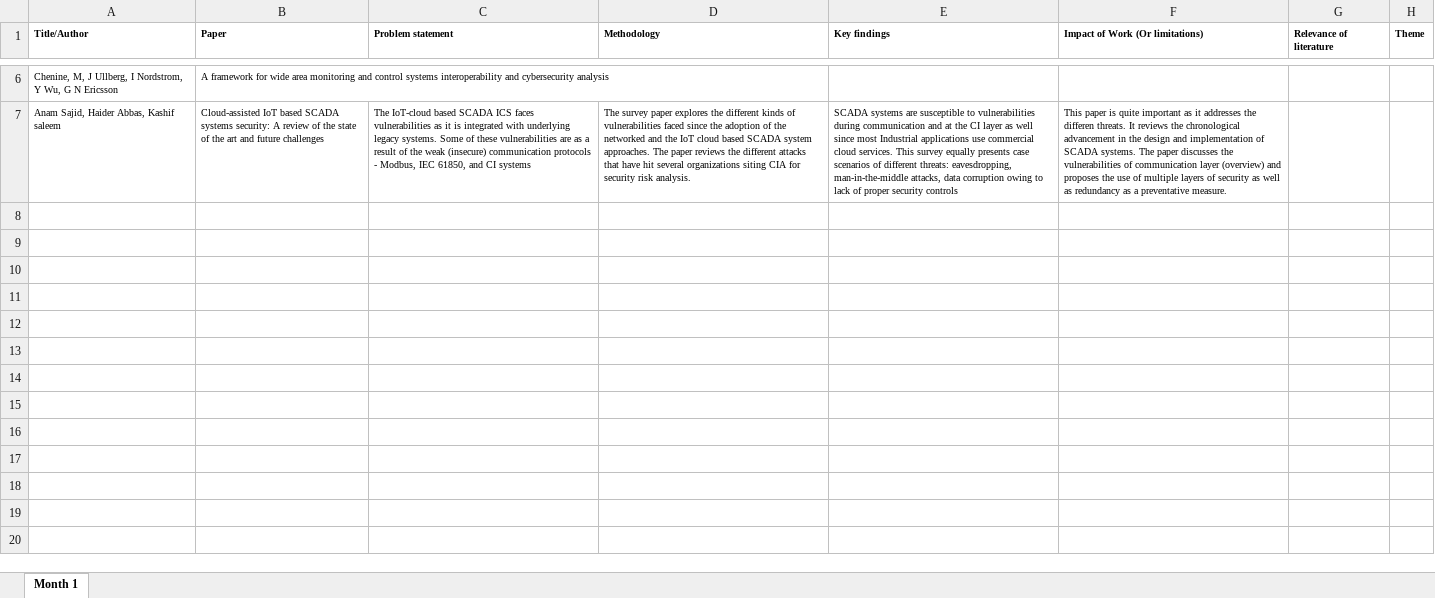
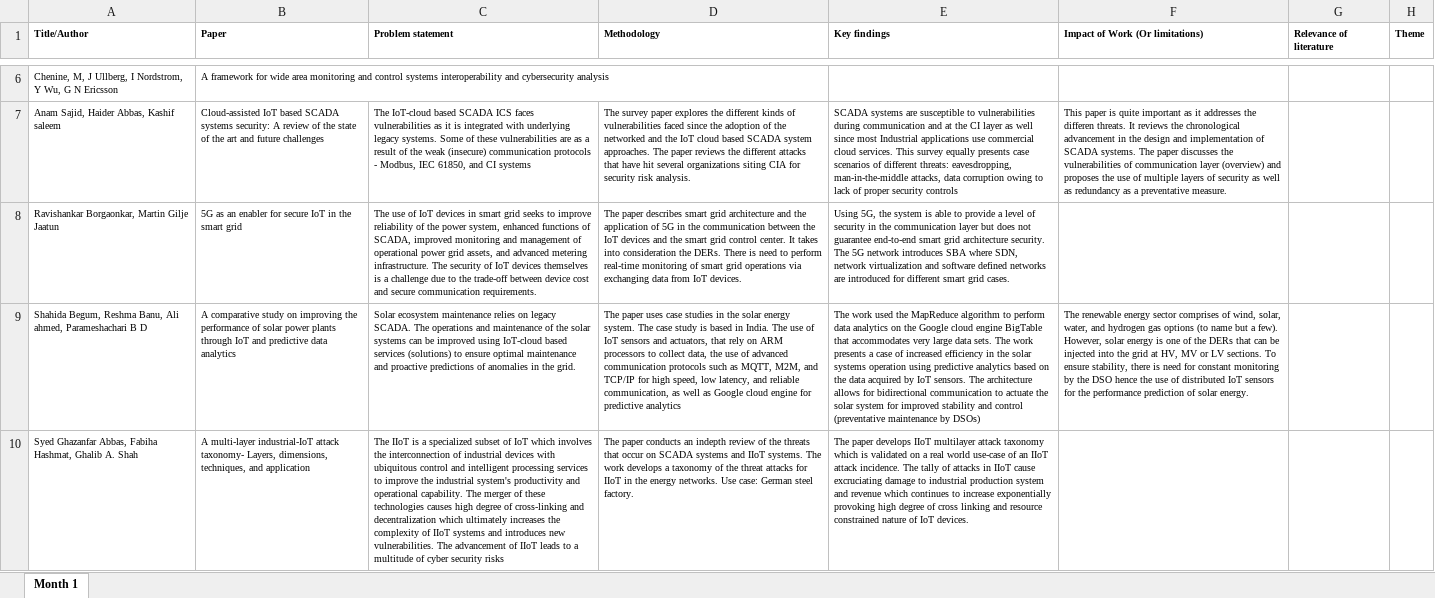
Before and after one commit to PinaPhD/Renewable_Energy_Integration, an Excel workbook: LITERATURE REVIEW/Literature Matrix UU 2022.xlsx, sheet Month 1, drawn as a sheet; only a part is shown, gaps mark what is left out; values as stored, in another font and other column widths than the file's, no borders; the diff covers the shown part only; the diff names each change by its address in the sheet, - before the commit and + after, or states it on an @@ line.

Commit message:
updated lit review
Lit review

```diff
--- a/LITERATURE REVIEW/Literature Matrix UU 2022.xlsx (sheet Month 1)
+++ b/LITERATURE REVIEW/Literature Matrix UU 2022.xlsx (sheet Month 1)
+row 8: Ravishankar Borgaonkar, Martin Gilje Jaatun | 5G as an enabler for secure IoT in the smart grid | The use of IoT devices in smart grid seeks to improve reliability of the power system, enhanced functions of SCADA, improved monitoring and management of operational power grid assets, and advanced metering infrastructure. The security of IoT devices themselves is a challenge due to the trade-off between device cost and secure communication requirements. | The paper describes smart grid architecture and the application of 5G in the communication between the IoT devices and the smart grid control center. It takes into consideration the DERs. There is need to perform real-time monitoring of smart grid operations via exchanging data from IoT devices. | Using 5G, the system is able to provide a level of security in the communication layer but does not guarantee end-to-end smart grid architecture security. The 5G network introduces SBA where SDN, network virtualization and software defined networks are introduced for different smart grid cases.
+row 9: Shahida Begum, Reshma Banu, Ali ahmed, Parameshachari B D | A comparative study on improving the performance of solar power plants through IoT and predictive data analytics | Solar ecosystem maintenance relies on legacy SCADA. The operations and maintenance of the solar systems can be improved using IoT-cloud based services (solutions) to ensure optimal maintenance and proactive predictions of anomalies in the grid. | The paper uses case studies in the solar energy system. The case study is based in India. The use of IoT sensors and actuators, that rely on ARM processors to collect data, the use of advanced communication protocols such as MQTT, M2M, and TCP/IP for high speed, low latency, and reliable communication, as well as Google cloud engine for predictive analytics | The work used the MapReduce algorithm to perform data analytics on the Google cloud engine BigTable that accommodates very large data sets. The work presents a case of increased efficiency in the solar systems operation using predictive analytics based on the data acquired by IoT sensors. The architecture allows for bidirectional communication to actuate the solar system for improved stability and control (preventative maintenance by DSOs) | The renewable energy sector comprises of wind, solar, water, and hydrogen gas options (to name but a few). However, solar energy is one of the DERs that can be injected into the grid at HV, MV or LV sections. To ensure stability, there is need for constant monitoring by the DSO hence the use of distributed IoT sensors for the performance prediction of solar energy.
+row 10: Syed Ghazanfar Abbas, Fabiha Hashmat, Ghalib A. Shah | A multi-layer industrial-IoT attack taxonomy- Layers, dimensions, techniques, and application | The IIoT is a specialized subset of IoT which involves the interconnection of industrial devices with ubiquitous control and intelligent processing services to improve the industrial system's productivity and operational capability. The merger of these technologies causes high degree of cross-linking and decentralization which ultimately increases the complexity of IIoT systems and introduces new vulnerabilities. The advancement of IIoT leads to a multitude of cyber security risks | The paper conducts an indepth review of the threats that occur on SCADA systems and IIoT systems. The work develops a taxonomy of the threat attacks for IIoT in the energy networks. Use case: German steel factory. | The paper develops IIoT multilayer attack taxonomy which is validated on a real world use-case of an IIoT attack incidence. The tally of attacks in IIoT cause excruciating damage to industrial production system and revenue which continues to increase exponentially provoking high degree of cross linking and resource constrained nature of IoT devices.
```
Also changed, not shown: 3 added rows elsewhere in this sheet, 21 other files.
